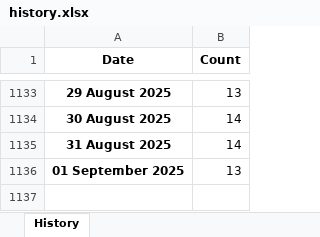
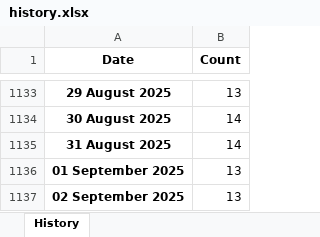
Before and after one commit to ducky4life/puree-fork, an Excel workbook: data/history.xlsx, sheet History, drawn as a sheet; only a part is shown, gaps mark what is left out; values as stored, in another font and other column widths than the file's, no borders; the diff names each change by its address in the sheet, - before the commit and + after, or states it on an @@ line.

```diff
--- a/data/history.xlsx (sheet History)
+++ b/data/history.xlsx (sheet History)
+row 1137: 02 September 2025 | 13
```
Also changed, not shown: 3 other files.
